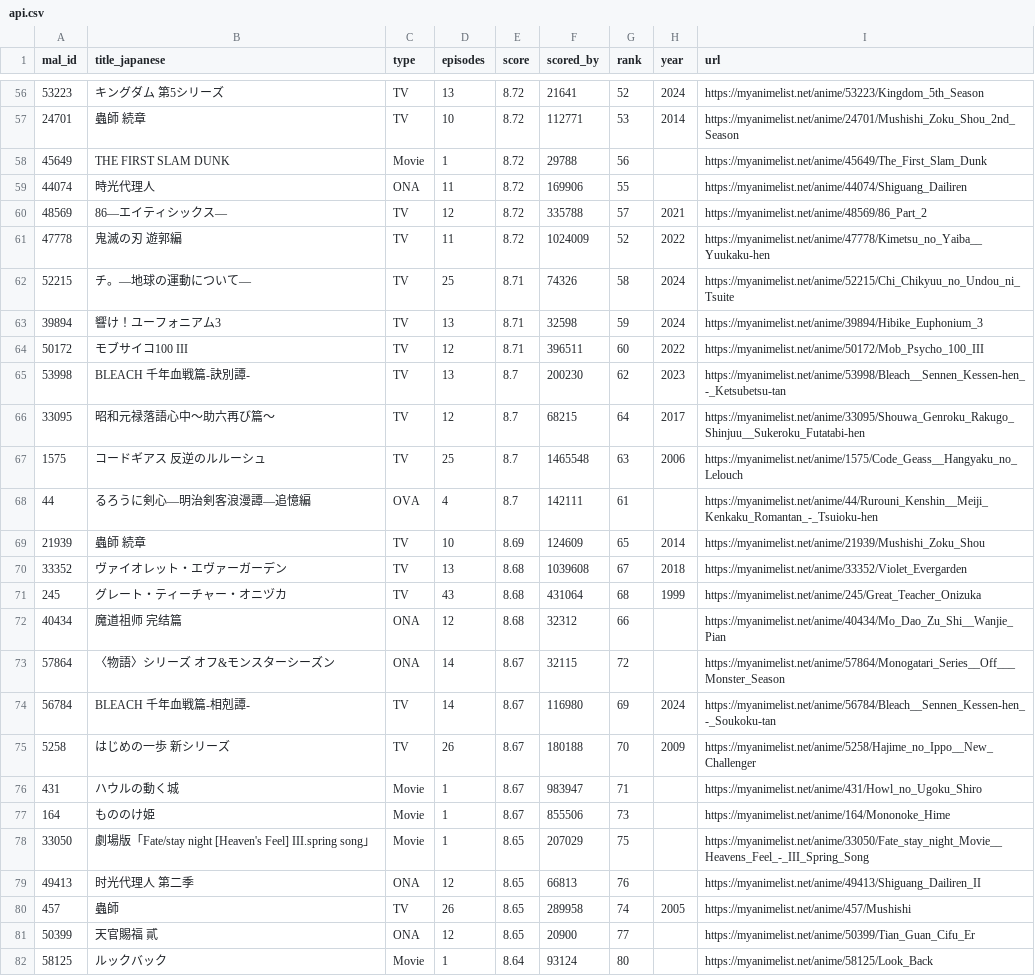
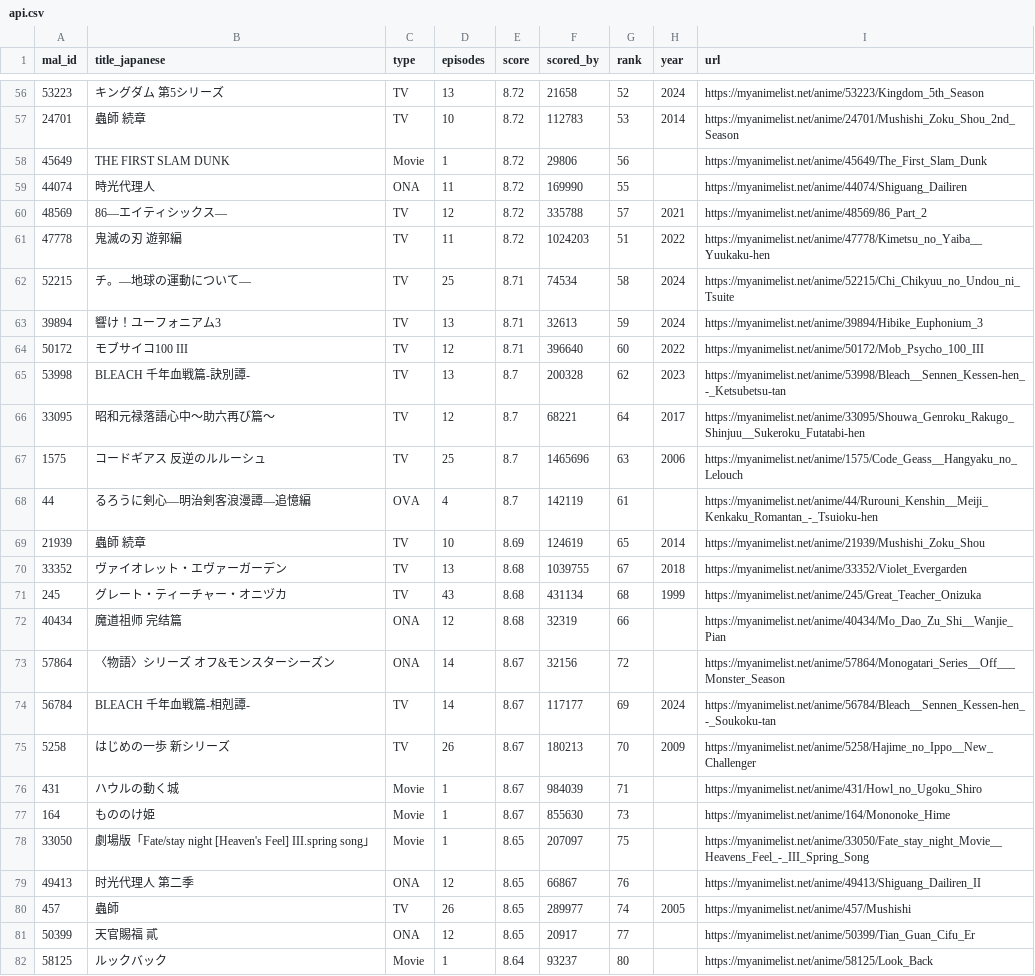
Before and after one commit to KXIANGW/Crawler-Github_Action, a CSV file: api.csv, drawn as a sheet; only a part is shown, gaps mark what is left out; the diff covers the shown part only.

```diff
--- a/api.csv
+++ b/api.csv
@@ -56,27 +56,27 @@
-53223,キングダム 第5シリーズ,TV,13,8.72,21641,52,2024,https://myanimelist.net/anime/53223/Kingdom_5th_Season
-24701,蟲師 続章,TV,10,8.72,112771,53,2014,https://myanimelist.net/anime/24701/Mushishi_Zoku_Shou_2nd_Season
-45649,THE FIRST SLAM DUNK,Movie,1,8.72,29788,56,,https://myanimelist.net/anime/45649/The_First_Slam_Dunk
-44074,時光代理人,ONA,11,8.72,169906,55,,https://myanimelist.net/anime/44074/Shiguang_Dailiren
+53223,キングダム 第5シリーズ,TV,13,8.72,21658,52,2024,https://myanimelist.net/anime/53223/Kingdom_5th_Season
+24701,蟲師 続章,TV,10,8.72,112783,53,2014,https://myanimelist.net/anime/24701/Mushishi_Zoku_Shou_2nd_Season
+45649,THE FIRST SLAM DUNK,Movie,1,8.72,29806,56,,https://myanimelist.net/anime/45649/The_First_Slam_Dunk
+44074,時光代理人,ONA,11,8.72,169990,55,,https://myanimelist.net/anime/44074/Shiguang_Dailiren
 48569,86―エイティシックス―,TV,12,8.72,335788,57,2021,https://myanimelist.net/anime/48569/86_Part_2
-47778,鬼滅の刃 遊郭編,TV,11,8.72,1024009,52,2022,https://myanimelist.net/anime/47778/Kimetsu_no_Yaiba__Yuukaku-hen
-52215,チ。―地球の運動について―,TV,25,8.71,74326,58,2024,https://myanimelist.net/anime/52215/Chi_Chikyuu_no_Undou_ni_Tsuite
-39894,響け！ユーフォニアム3,TV,13,8.71,32598,59,2024,https://myanimelist.net/anime/39894/Hibike_Euphonium_3
-50172,モブサイコ100 III,TV,12,8.71,396511,60,2022,https://myanimelist.net/anime/50172/Mob_Psycho_100_III
-53998,BLEACH 千年血戦篇-訣別譚-,TV,13,8.7,200230,62,2023,https://myanimelist.net/anime/53998/Bleach__Sennen_Kessen-hen_-_Ketsubetsu-tan
-33095,昭和元禄落語心中～助六再び篇～,TV,12,8.7,68215,64,2017,https://myanimelist.net/anime/33095/Shouwa_Genroku_Rakugo_Shinjuu__Sukeroku_Futatabi-hen
-1575,コードギアス 反逆のルルーシュ,TV,25,8.7,1465548,63,2006,https://myanimelist.net/anime/1575/Code_Geass__Hangyaku_no_Lelouch
-44,るろうに剣心―明治剣客浪漫譚―追憶編,OVA,4,8.7,142111,61,,https://myanimelist.net/anime/44/Rurouni_Kenshin__Meiji_Kenkaku_Romantan_-_Tsuioku-hen
-21939,蟲師 続章,TV,10,8.69,124609,65,2014,https://myanimelist.net/anime/21939/Mushishi_Zoku_Shou
-33352,ヴァイオレット・エヴァーガーデン,TV,13,8.68,1039608,67,2018,https://myanimelist.net/anime/33352/Violet_Evergarden
-245,グレート・ティーチャー・オニヅカ,TV,43,8.68,431064,68,1999,https://myanimelist.net/anime/245/Great_Teacher_Onizuka
-40434,魔道祖师 完结篇,ONA,12,8.68,32312,66,,https://myanimelist.net/anime/40434/Mo_Dao_Zu_Shi__Wanjie_Pian
-57864,〈物語〉シリーズ オフ&モンスターシーズン,ONA,14,8.67,32115,72,,https://myanimelist.net/anime/57864/Monogatari_Series__Off___Monster_Season
-56784,BLEACH 千年血戦篇-相剋譚-,TV,14,8.67,116980,69,2024,https://myanimelist.net/anime/56784/Bleach__Sennen_Kessen-hen_-_Soukoku-tan
-5258,はじめの一歩 新シリーズ,TV,26,8.67,180188,70,2009,https://myanimelist.net/anime/5258/Hajime_no_Ippo__New_Challenger
-431,ハウルの動く城,Movie,1,8.67,983947,71,,https://myanimelist.net/anime/431/Howl_no_Ugoku_Shiro
-164,もののけ姫,Movie,1,8.67,855506,73,,https://myanimelist.net/anime/164/Mononoke_Hime
-33050,劇場版「Fate/stay night [Heaven's Feel] III.spring song」,Movie,1,8.65,207029,75,,https://myanimelist.net/anime/33050/Fate_stay_night_Movie__Heavens_Feel_-_III_Spring_Song
-49413,时光代理人 第二季,ONA,12,8.65,66813,76,,https://myanimelist.net/anime/49413/Shiguang_Dailiren_II
-457,蟲師,TV,26,8.65,289958,74,2005,https://myanimelist.net/anime/457/Mushishi
-50399,天官賜福 貳,ONA,12,8.65,20900,77,,https://myanimelist.net/anime/50399/Tian_Guan_Cifu_Er
-58125,ルックバック,Movie,1,8.64,93124,80,,https://myanimelist.net/anime/58125/Look_Back
+47778,鬼滅の刃 遊郭編,TV,11,8.72,1024203,51,2022,https://myanimelist.net/anime/47778/Kimetsu_no_Yaiba__Yuukaku-hen
+52215,チ。―地球の運動について―,TV,25,8.71,74534,58,2024,https://myanimelist.net/anime/52215/Chi_Chikyuu_no_Undou_ni_Tsuite
+39894,響け！ユーフォニアム3,TV,13,8.71,32613,59,2024,https://myanimelist.net/anime/39894/Hibike_Euphonium_3
+50172,モブサイコ100 III,TV,12,8.71,396640,60,2022,https://myanimelist.net/anime/50172/Mob_Psycho_100_III
+53998,BLEACH 千年血戦篇-訣別譚-,TV,13,8.7,200328,62,2023,https://myanimelist.net/anime/53998/Bleach__Sennen_Kessen-hen_-_Ketsubetsu-tan
+33095,昭和元禄落語心中～助六再び篇～,TV,12,8.7,68221,64,2017,https://myanimelist.net/anime/33095/Shouwa_Genroku_Rakugo_Shinjuu__Sukeroku_Futatabi-hen
+1575,コードギアス 反逆のルルーシュ,TV,25,8.7,1465696,63,2006,https://myanimelist.net/anime/1575/Code_Geass__Hangyaku_no_Lelouch
+44,るろうに剣心―明治剣客浪漫譚―追憶編,OVA,4,8.7,142119,61,,https://myanimelist.net/anime/44/Rurouni_Kenshin__Meiji_Kenkaku_Romantan_-_Tsuioku-hen
+21939,蟲師 続章,TV,10,8.69,124619,65,2014,https://myanimelist.net/anime/21939/Mushishi_Zoku_Shou
+33352,ヴァイオレット・エヴァーガーデン,TV,13,8.68,1039755,67,2018,https://myanimelist.net/anime/33352/Violet_Evergarden
+245,グレート・ティーチャー・オニヅカ,TV,43,8.68,431134,68,1999,https://myanimelist.net/anime/245/Great_Teacher_Onizuka
+40434,魔道祖师 完结篇,ONA,12,8.68,32319,66,,https://myanimelist.net/anime/40434/Mo_Dao_Zu_Shi__Wanjie_Pian
+57864,〈物語〉シリーズ オフ&モンスターシーズン,ONA,14,8.67,32156,72,,https://myanimelist.net/anime/57864/Monogatari_Series__Off___Monster_Season
+56784,BLEACH 千年血戦篇-相剋譚-,TV,14,8.67,117177,69,2024,https://myanimelist.net/anime/56784/Bleach__Sennen_Kessen-hen_-_Soukoku-tan
+5258,はじめの一歩 新シリーズ,TV,26,8.67,180213,70,2009,https://myanimelist.net/anime/5258/Hajime_no_Ippo__New_Challenger
+431,ハウルの動く城,Movie,1,8.67,984039,71,,https://myanimelist.net/anime/431/Howl_no_Ugoku_Shiro
+164,もののけ姫,Movie,1,8.67,855630,73,,https://myanimelist.net/anime/164/Mononoke_Hime
+33050,劇場版「Fate/stay night [Heaven's Feel] III.spring song」,Movie,1,8.65,207097,75,,https://myanimelist.net/anime/33050/Fate_stay_night_Movie__Heavens_Feel_-_III_Spring_Song
+49413,时光代理人 第二季,ONA,12,8.65,66867,76,,https://myanimelist.net/anime/49413/Shiguang_Dailiren_II
+457,蟲師,TV,26,8.65,289977,74,2005,https://myanimelist.net/anime/457/Mushishi
+50399,天官賜福 貳,ONA,12,8.65,20917,77,,https://myanimelist.net/anime/50399/Tian_Guan_Cifu_Er
+58125,ルックバック,Movie,1,8.64,93237,80,,https://myanimelist.net/anime/58125/Look_Back
```
Also changed, not shown: 97 edited cells elsewhere in this file.
